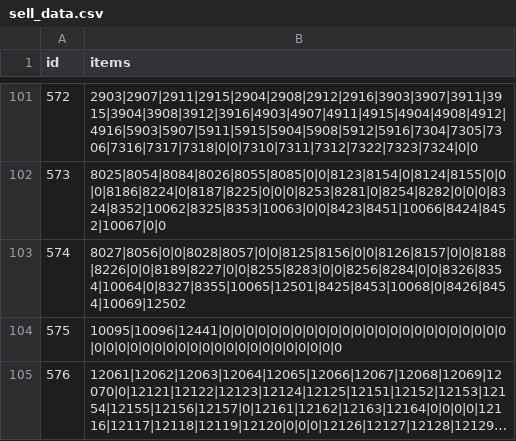
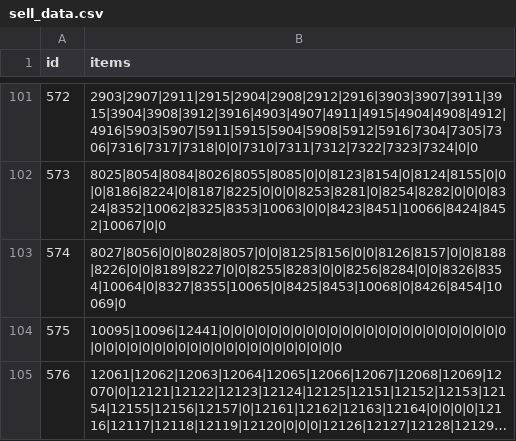
Before and after one commit to DrakiaXYZ/osrose, a CSV file: Binary/data/sell_data.csv, drawn as a sheet; only a part is shown, gaps mark what is left out; long unchanged cells end in ….

```diff
--- a/Binary/data/sell_data.csv
+++ b/Binary/data/sell_data.csv
@@ -102,3 +102,3 @@ id,items
 573,8025|8054|8084|8026|8055|8085|0|0|8123|8154|0|8124|8155|0|0|0|8186|8224|0|8187|8225|0|0|0|8253|8281|0|8254|8282|0|0|0|8324|8352|10062|8325|8353|10063|0|0|8423|8451|10066|8424|8452|10067|0|0
-574,8027|8056|0|0|8028|8057|0|0|8125|8156|0|0|8126|8157|0|0|8188|8226|0|0|8189|8227|0|0|8255|8283|0|0|8256|8284|0|0|8326|8354|10064|0|8327|8355|10065|12501|8425|8453|10068|0|8426|8454|10069|12502
+574,8027|8056|0|0|8028|8057|0|0|8125|8156|0|0|8126|8157|0|0|8188|8226|0|0|8189|8227|0|0|8255|8283|0|0|8256|8284|0|0|8326|8354|10064|0|8327|8355|10065|0|8425|8453|10068|0|8426|8454|10069|0
 575,10095|10096|12441|0|0|0|0|0|0|0|0|0|0|0|0|0|0|0|0|0|0|0|0|0|0|0|0|0|0|0|0|0|0|0|0|0|0|0|0|0|0|0|0|0|0|0|0|0
```
Also changed, not shown: Binary/data/equip_data.csv, Binary/data/natural_data.csv, 8 other files.
